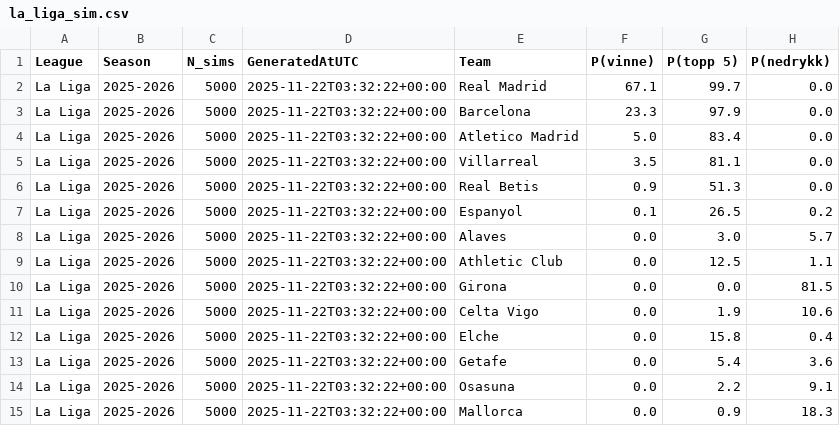
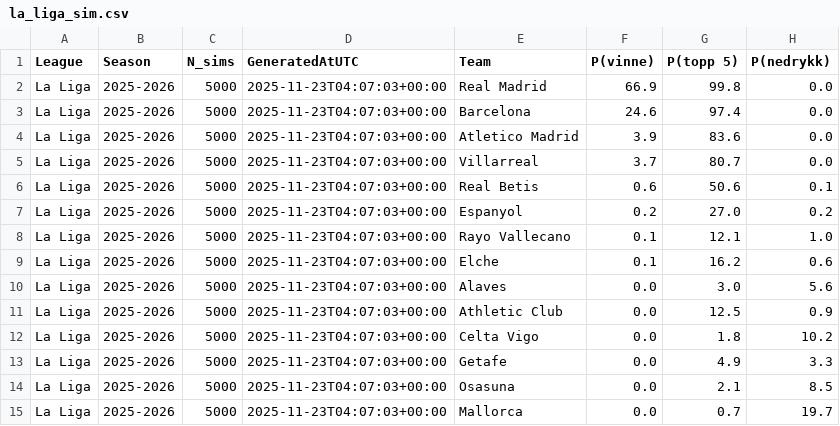
Before and after one commit to SindreUlsaker/Football_prediction, a CSV file: data/processed/simulations/la_liga_sim.csv, drawn as a sheet; only a part is shown; the diff covers the shown part only.

```diff
--- a/data/processed/simulations/la_liga_sim.csv
+++ b/data/processed/simulations/la_liga_sim.csv
@@ -1,15 +1,15 @@
 League,Season,N_sims,GeneratedAtUTC,Team,P(vinne),P(topp 5),P(nedrykk)
-La Liga,2025-2026,5000,2025-11-22T03:32:22+00:00,Real Madrid,67.1,99.7,0.0
-La Liga,2025-2026,5000,2025-11-22T03:32:22+00:00,Barcelona,23.3,97.9,0.0
-La Liga,2025-2026,5000,2025-11-22T03:32:22+00:00,Atletico Madrid,5.0,83.4,0.0
-La Liga,2025-2026,5000,2025-11-22T03:32:22+00:00,Villarreal,3.5,81.1,0.0
-La Liga,2025-2026,5000,2025-11-22T03:32:22+00:00,Real Betis,0.9,51.3,0.0
-La Liga,2025-2026,5000,2025-11-22T03:32:22+00:00,Espanyol,0.1,26.5,0.2
-La Liga,2025-2026,5000,2025-11-22T03:32:22+00:00,Alaves,0.0,3.0,5.7
-La Liga,2025-2026,5000,2025-11-22T03:32:22+00:00,Athletic Club,0.0,12.5,1.1
-La Liga,2025-2026,5000,2025-11-22T03:32:22+00:00,Girona,0.0,0.0,81.5
-La Liga,2025-2026,5000,2025-11-22T03:32:22+00:00,Celta Vigo,0.0,1.9,10.6
-La Liga,2025-2026,5000,2025-11-22T03:32:22+00:00,Elche,0.0,15.8,0.4
-La Liga,2025-2026,5000,2025-11-22T03:32:22+00:00,Getafe,0.0,5.4,3.6
-La Liga,2025-2026,5000,2025-11-22T03:32:22+00:00,Osasuna,0.0,2.2,9.1
-La Liga,2025-2026,5000,2025-11-22T03:32:22+00:00,Mallorca,0.0,0.9,18.3
+La Liga,2025-2026,5000,2025-11-23T04:07:03+00:00,Real Madrid,66.9,99.8,0.0
+La Liga,2025-2026,5000,2025-11-23T04:07:03+00:00,Barcelona,24.6,97.4,0.0
+La Liga,2025-2026,5000,2025-11-23T04:07:03+00:00,Atletico Madrid,3.9,83.6,0.0
+La Liga,2025-2026,5000,2025-11-23T04:07:03+00:00,Villarreal,3.7,80.7,0.0
+La Liga,2025-2026,5000,2025-11-23T04:07:03+00:00,Real Betis,0.6,50.6,0.1
+La Liga,2025-2026,5000,2025-11-23T04:07:03+00:00,Espanyol,0.2,27.0,0.2
+La Liga,2025-2026,5000,2025-11-23T04:07:03+00:00,Rayo Vallecano,0.1,12.1,1.0
+La Liga,2025-2026,5000,2025-11-23T04:07:03+00:00,Elche,0.1,16.2,0.6
+La Liga,2025-2026,5000,2025-11-23T04:07:03+00:00,Alaves,0.0,3.0,5.6
+La Liga,2025-2026,5000,2025-11-23T04:07:03+00:00,Athletic Club,0.0,12.5,0.9
+La Liga,2025-2026,5000,2025-11-23T04:07:03+00:00,Celta Vigo,0.0,1.8,10.2
+La Liga,2025-2026,5000,2025-11-23T04:07:03+00:00,Getafe,0.0,4.9,3.3
+La Liga,2025-2026,5000,2025-11-23T04:07:03+00:00,Osasuna,0.0,2.1,8.5
+La Liga,2025-2026,5000,2025-11-23T04:07:03+00:00,Mallorca,0.0,0.7,19.7
```
Also changed, not shown: 17 edited cells elsewhere in this file, data/processed/simulations/bundesliga_sim.csv, data/processed/simulations/ligue_1_sim.csv, 7 other files.
